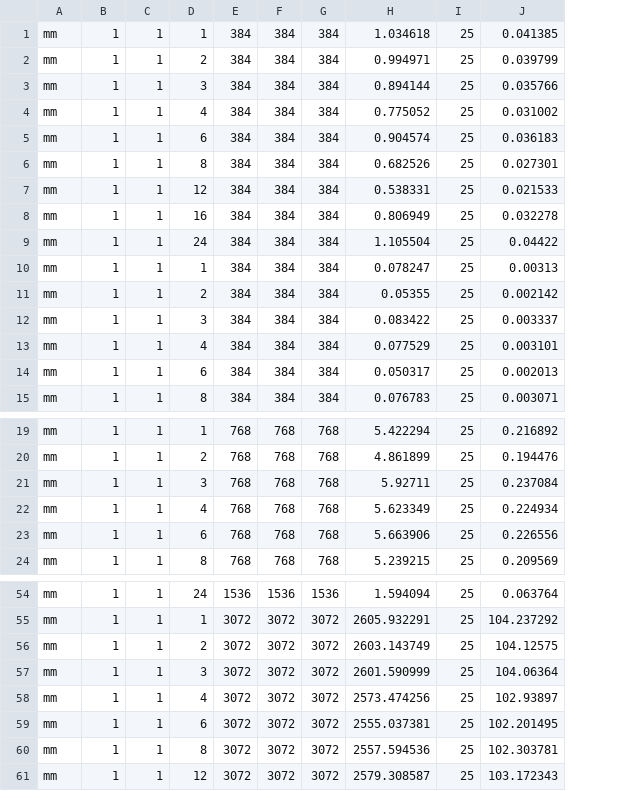
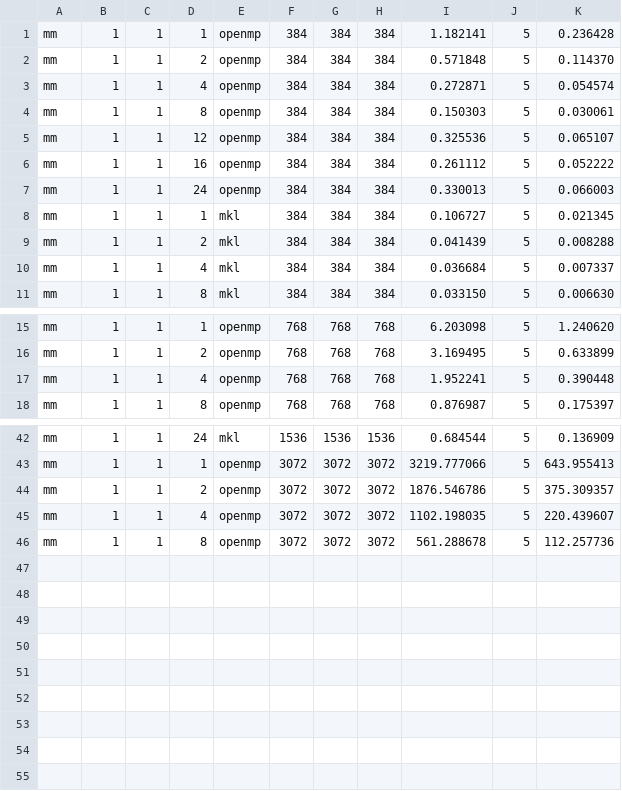
Before and after one commit to patrickgo29/jdsupercode, a CSV file: Results/mm_single_node.csv, drawn as a sheet; only a part is shown, gaps mark what is left out; removed rows and columns are numbered as before the commit, all else as after; the diff covers the shown part only; the diff names each change by its address in the sheet, - before the commit and + after, or states it on an @@ line.

Commit message:
almost final timings, the single node results for 3072 are missing

```diff
--- a/Results/mm_single_node.csv
+++ b/Results/mm_single_node.csv
+column E, rows 1-11: openmp | openmp | openmp | openmp | openmp | openmp | openmp | mkl | mkl | mkl | mkl; rows 15-18: all openmp; rows 42-46: mkl | openmp | openmp | openmp | openmp
-column H, rows 1-2: 1.034618 | 0.994971; row 4: 0.775052; rows 6-11: 0.682526 | 0.538331 | 0.806949 | 1.105504 | 0.078247 | 0.05355; row 13: 0.077529; row 15: 0.076783; rows 19-20: 5.422294 | 4.861899; row 22: 5.623349; row 24: 5.239215; rows 54-56: 1.594094 | 2605.932291 | 2603.143749; row 58: 2573.474256; row 60: 2557.594536
-column I, rows 1-2: 25 | 25; row 4: 25; rows 6-11: all 25; row 13: 25; row 15: 25; rows 19-20: 25 | 25; row 22: 25; row 24: 25; rows 54-56: all 25; row 58: 25; row 60: 25
-column J, rows 1-2: 0.041385 | 0.039799; row 4: 0.031002; rows 6-11: 0.027301 | 0.021533 | 0.032278 | 0.04422 | 0.00313 | 0.002142; row 13: 0.003101; row 15: 0.003071; rows 19-20: 0.216892 | 0.194476; row 22: 0.224934; row 24: 0.209569; rows 54-56: 0.063764 | 104.237292 | 104.12575; row 58: 102.93897; row 60: 102.303781
+column I, rows 1-11: 1.182141 | 0.571848 | 0.272871 | 0.150303 | 0.325536 | 0.261112 | 0.330013 | 0.106727 | 0.041439 | 0.036684 | 0.033150; rows 15-18: 6.203098 | 3.169495 | 1.952241 | 0.876987; rows 42-46: 0.684544 | 3219.777066 | 1876.546786 | 1102.198035 | 561.288678
+column J, rows 1-11: all 5; rows 15-18: all 5; rows 42-46: all 5
+column K, rows 1-11: 0.236428 | 0.114370 | 0.054574 | 0.030061 | 0.065107 | 0.052222 | 0.066003 | 0.021345 | 0.008288 | 0.007337 | 0.006630; rows 15-18: 1.240620 | 0.633899 | 0.390448 | 0.175397; rows 42-46: 0.136909 | 643.955413 | 375.309357 | 220.439607 | 112.257736
-row 3: mm | 1 | 1 | 3 | 384 | 384 | 384 | 0.894144 | 25 | 0.035766
-row 5: mm | 1 | 1 | 6 | 384 | 384 | 384 | 0.904574 | 25 | 0.036183
-row 12: mm | 1 | 1 | 3 | 384 | 384 | 384 | 0.083422 | 25 | 0.003337
-row 14: mm | 1 | 1 | 6 | 384 | 384 | 384 | 0.050317 | 25 | 0.002013
-row 21: mm | 1 | 1 | 3 | 768 | 768 | 768 | 5.92711 | 25 | 0.237084
-row 23: mm | 1 | 1 | 6 | 768 | 768 | 768 | 5.663906 | 25 | 0.226556
-row 57: mm | 1 | 1 | 3 | 3072 | 3072 | 3072 | 2601.590999 | 25 | 104.06364
-row 59: mm | 1 | 1 | 6 | 3072 | 3072 | 3072 | 2555.037381 | 25 | 102.201495
-row 61: mm | 1 | 1 | 12 | 3072 | 3072 | 3072 | 2579.308587 | 25 | 103.172343
```
Also changed, not shown: 6 removed rows elsewhere in this file, 3 other files.
